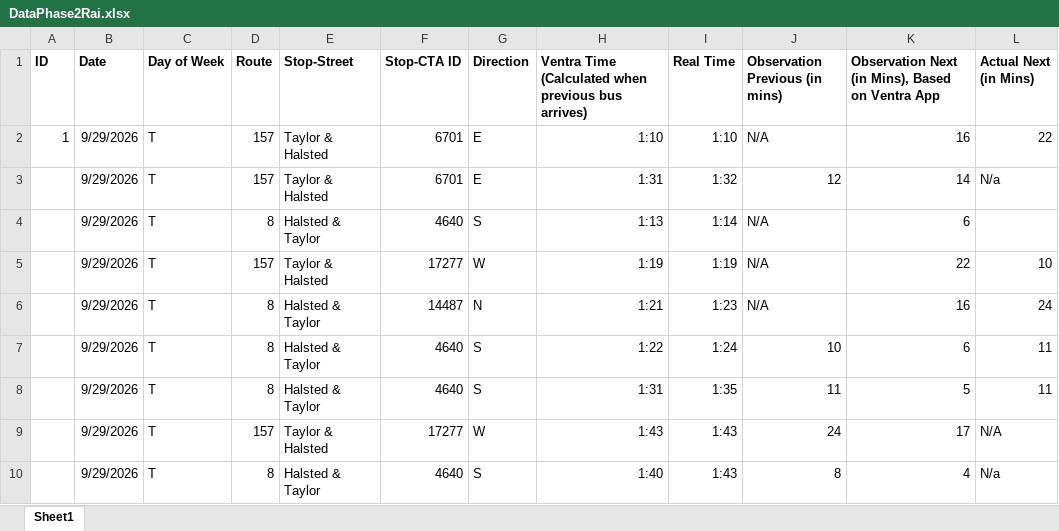
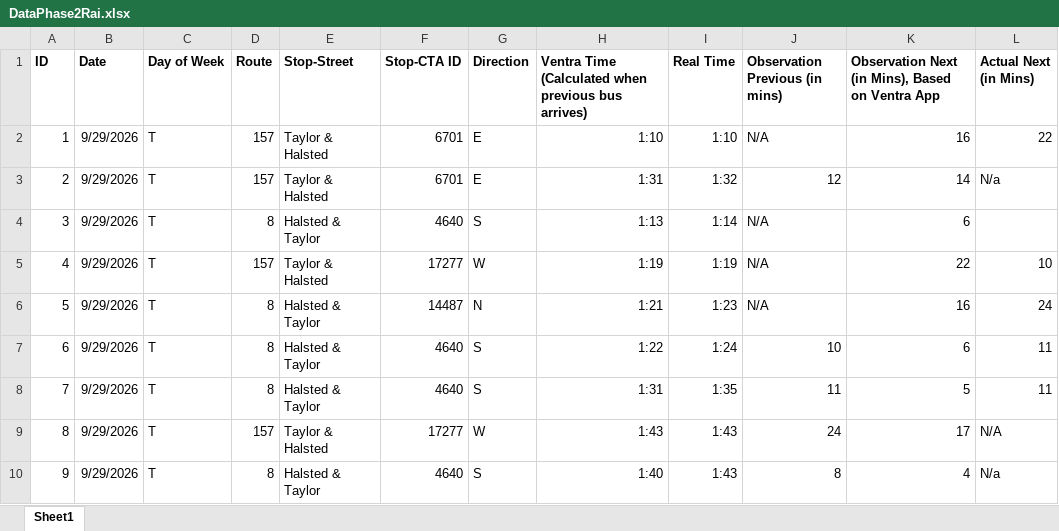
Before and after one commit to mhorowitz11213/CS424_Fall2016_Project, an Excel workbook: Data/Data Second Assignment/DataPhase2Rai.xlsx, sheet Sheet1, drawn as a sheet; only a part is shown; values as stored, in another font and other column widths than the file's, no borders; the diff names each change by its address in the sheet, - before the commit and + after, or states it on an @@ line.

Commit message:
Update DataPhase2Rai.xlsx

```diff
--- a/Data/Data Second Assignment/DataPhase2Rai.xlsx (sheet Sheet1)
+++ b/Data/Data Second Assignment/DataPhase2Rai.xlsx (sheet Sheet1)
-A3 (ID): (empty)
+A3 (ID): 2
-A4 (ID): (empty)
+A4 (ID): 3
-A5 (ID): (empty)
+A5 (ID): 4
-A6 (ID): (empty)
+A6 (ID): 5
-A7 (ID): (empty)
+A7 (ID): 6
-A8 (ID): (empty)
+A8 (ID): 7
-A9 (ID): (empty)
+A9 (ID): 8
-A10 (ID): (empty)
+A10 (ID): 9
```
